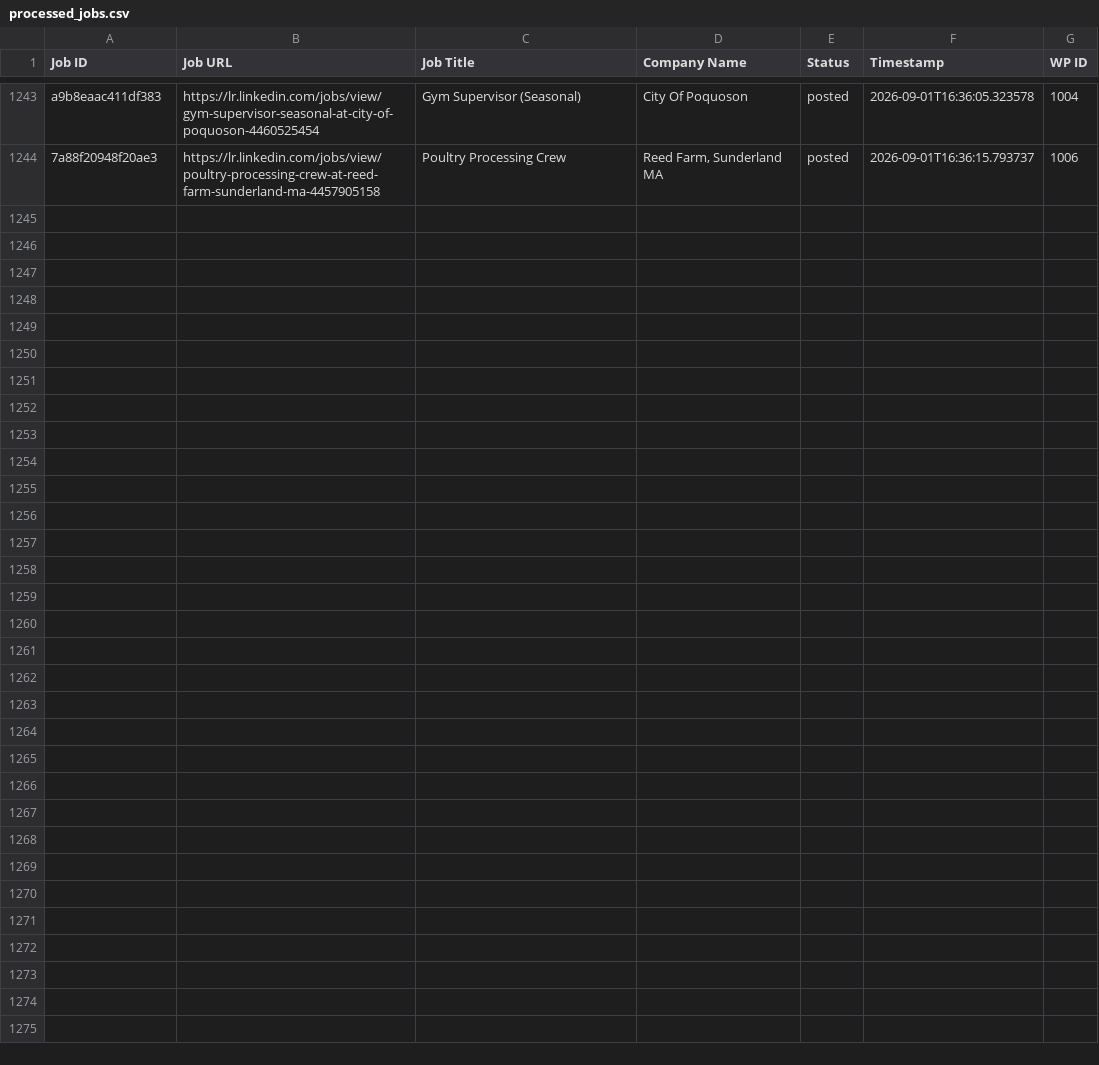
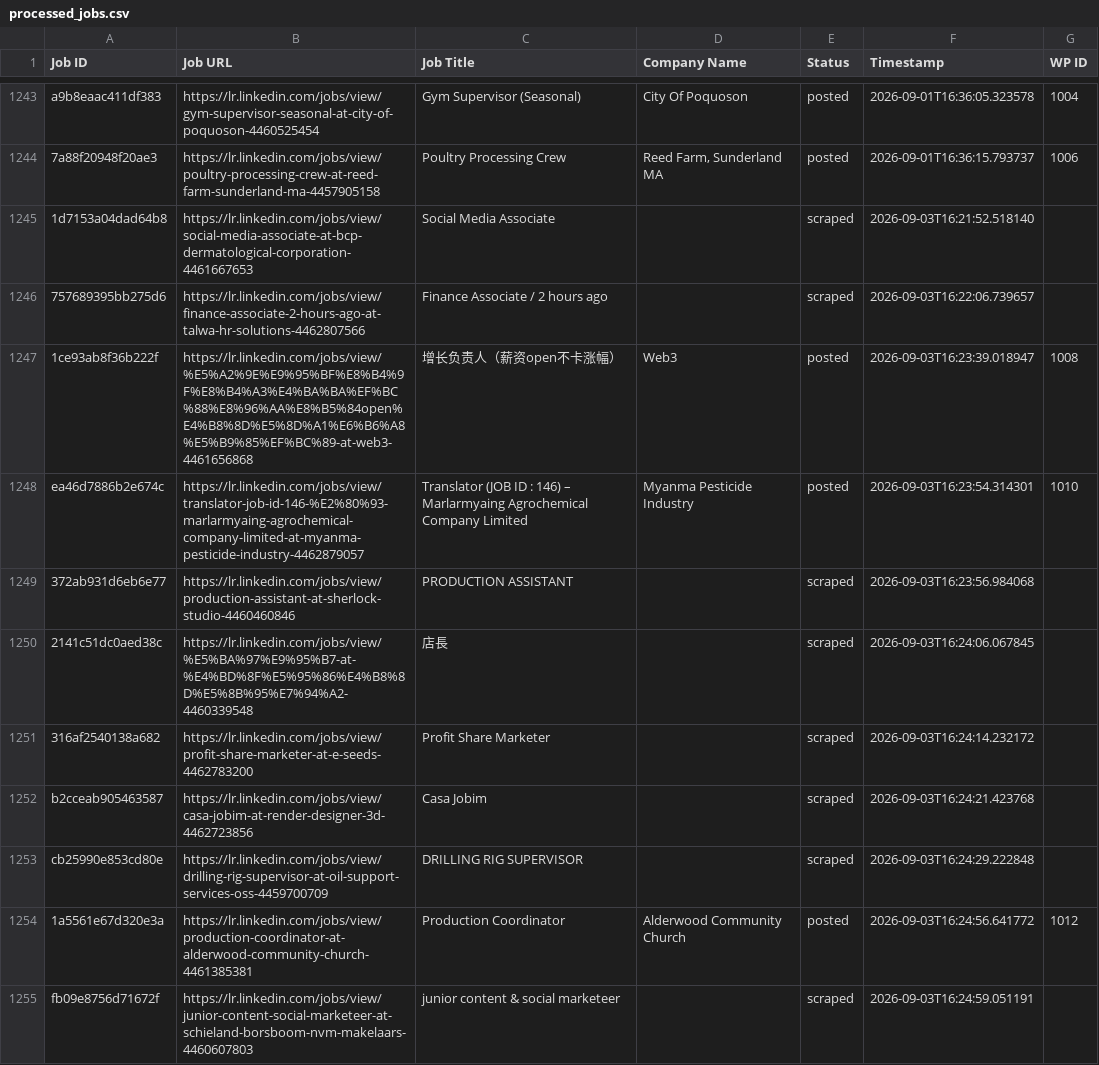
Before and after one commit to vindoky/lr, a CSV file: processed_jobs.csv, drawn as a sheet; only a part is shown, gaps mark what is left out; the diff covers the shown part only.

```diff
--- a/processed_jobs.csv
+++ b/processed_jobs.csv
@@ -1261 +1261,12 @@ a9b8eaac411df383,https://lr.linkedin.com/jobs/view/gym-supervisor-seasonal-at-ci
 7a88f20948f20ae3,https://lr.linkedin.com/jobs/view/poultry-processing-crew-at-reed-farm-sunderland-ma-4457905158,Poultry Processing Crew,"Reed Farm, Sunderland MA",posted,2026-09-01T16:36:15.793737,1006
+1d7153a04dad64b8,https://lr.linkedin.com/jobs/view/social-media-associate-at-bcp-dermatological-corporation-4461667653,Social Media Associate,,scraped,2026-09-03T16:21:52.518140,
+757689395bb275d6,https://lr.linkedin.com/jobs/view/finance-associate-2-hours-ago-at-talwa-hr-solutions-4462807566,Finance Associate / 2 hours ago,,scraped,2026-09-03T16:22:06.739657,
+1ce93ab8f36b222f,https://lr.linkedin.com/jobs/view/%E5%A2%9E%E9%95%BF%E8%B4%9F%E8%B4%A3%E4%BA%BA%EF%BC%88%E8%96%AA%E8%B5%84open%E4%B8%8D%E5%8D%A1%E6%B6%A8%E5%B9%85%EF%BC%89-at-web3-4461656868,增长负责人（薪资open不卡涨幅）,Web3,posted,2026-09-03T16:23:39.018947,1008
+ea46d7886b2e674c,https://lr.linkedin.com/jobs/view/translator-job-id-146-%E2%80%93-marlarmyaing-agrochemical-company-limited-at-myanma-pesticide-industry-4462879057,Translator (JOB ID : 146) – Marlarmyaing Agrochemical Company Limited,Myanma Pesticide Industry,posted,2026-09-03T16:23:54.314301,1010
+372ab931d6eb6e77,https://lr.linkedin.com/jobs/view/production-assistant-at-sherlock-studio-4460460846,PRODUCTION ASSISTANT,,scraped,2026-09-03T16:23:56.984068,
+2141c51dc0aed38c,https://lr.linkedin.com/jobs/view/%E5%BA%97%E9%95%B7-at-%E4%BD%8F%E5%95%86%E4%B8%8D%E5%8B%95%E7%94%A2-4460339548,店長,,scraped,2026-09-03T16:24:06.067845,
+316af2540138a682,https://lr.linkedin.com/jobs/view/profit-share-marketer-at-e-seeds-4462783200,Profit Share Marketer,,scraped,2026-09-03T16:24:14.232172,
+b2cceab905463587,https://lr.linkedin.com/jobs/view/casa-jobim-at-render-designer-3d-4462723856,Casa Jobim,,scraped,2026-09-03T16:24:21.423768,
+cb25990e853cd80e,https://lr.linkedin.com/jobs/view/drilling-rig-supervisor-at-oil-support-services-oss-4459700709,DRILLING RIG SUPERVISOR,,scraped,2026-09-03T16:24:29.222848,
+1a5561e67d320e3a,https://lr.linkedin.com/jobs/view/production-coordinator-at-alderwood-community-church-4461385381,Production Coordinator,Alderwood Community Church,posted,2026-09-03T16:24:56.641772,1012
+fb09e8756d71672f,https://lr.linkedin.com/jobs/view/junior-content-social-marketeer-at-schieland-borsboom-nvm-makelaars-4460607803,junior content & social marketeer,,scraped,2026-09-03T16:24:59.051191,
```
Also changed, not shown: 11 added rows elsewhere in this file.
